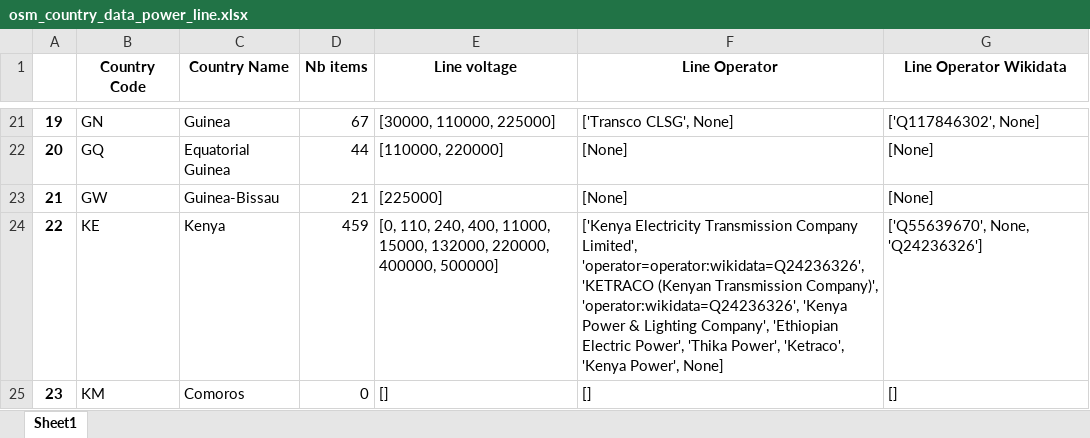
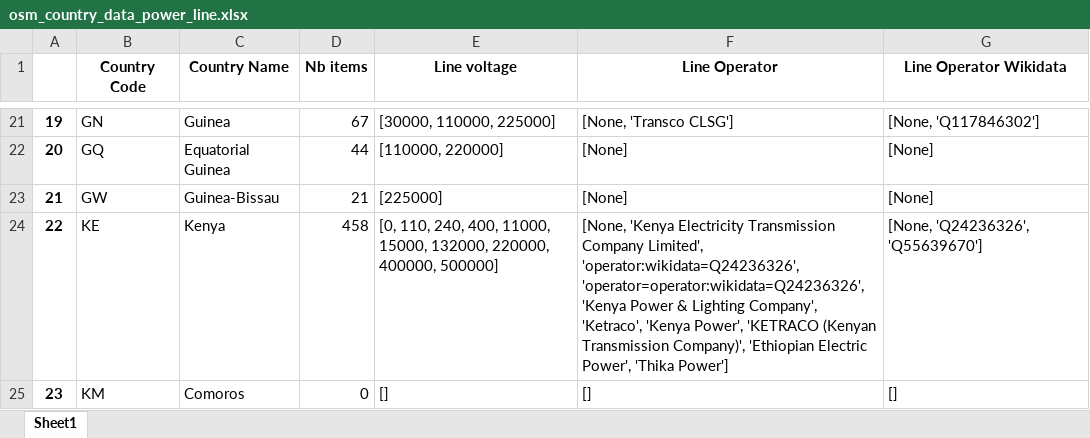
Before and after one commit to ben10dynartio/apps_mapyourgrid, an Excel workbook: voltage_analysis/osm_country_data_power_line.xlsx, sheet Sheet1, drawn as a sheet; only a part is shown, gaps mark what is left out; values as stored, in another font and other column widths than the file's, no borders; the diff covers the shown part only; the diff names each change by its address in the sheet, - before the commit and + after, or states it on an @@ line.

```diff
--- a/voltage_analysis/osm_country_data_power_line.xlsx (sheet Sheet1)
+++ b/voltage_analysis/osm_country_data_power_line.xlsx (sheet Sheet1)
-F21 (Line Operator): ['Transco CLSG', None]
+F21 (Line Operator): [None, 'Transco CLSG']
-G21 (Line Operator Wikidata): ['Q117846302', None]
+G21 (Line Operator Wikidata): [None, 'Q117846302']
-D24 (Nb items): 459
+D24 (Nb items): 458
-F24 (Line Operator): ['Kenya Electricity Transmission Company Limited', 'operator=operator:wikidata=Q24236326', 'KETRACO (Kenyan Transmission Company)', 'operator:wikidata=Q24236326', 'Kenya Power & Lighting Company', 'Ethiopian Electric Power', 'Thika Power', 'Ketraco', 'Kenya Power', None]
+F24 (Line Operator): [None, 'Kenya Electricity Transmission Company Limited', 'operator:wikidata=Q24236326', 'operator=operator:wikidata=Q24236326', 'Kenya Power & Lighting Company', 'Ketraco', 'Kenya Power', 'KETRACO (Kenyan Transmission Company)', 'Ethiopian Electric Power', 'Thika Power']
-G24 (Line Operator Wikidata): ['Q55639670', None, 'Q24236326']
+G24 (Line Operator Wikidata): [None, 'Q24236326', 'Q55639670']
```
Also changed, not shown: 307 edited cells elsewhere in this sheet, voltage_analysis/osm_country_data_power_substation.xlsx, 12 other files.
